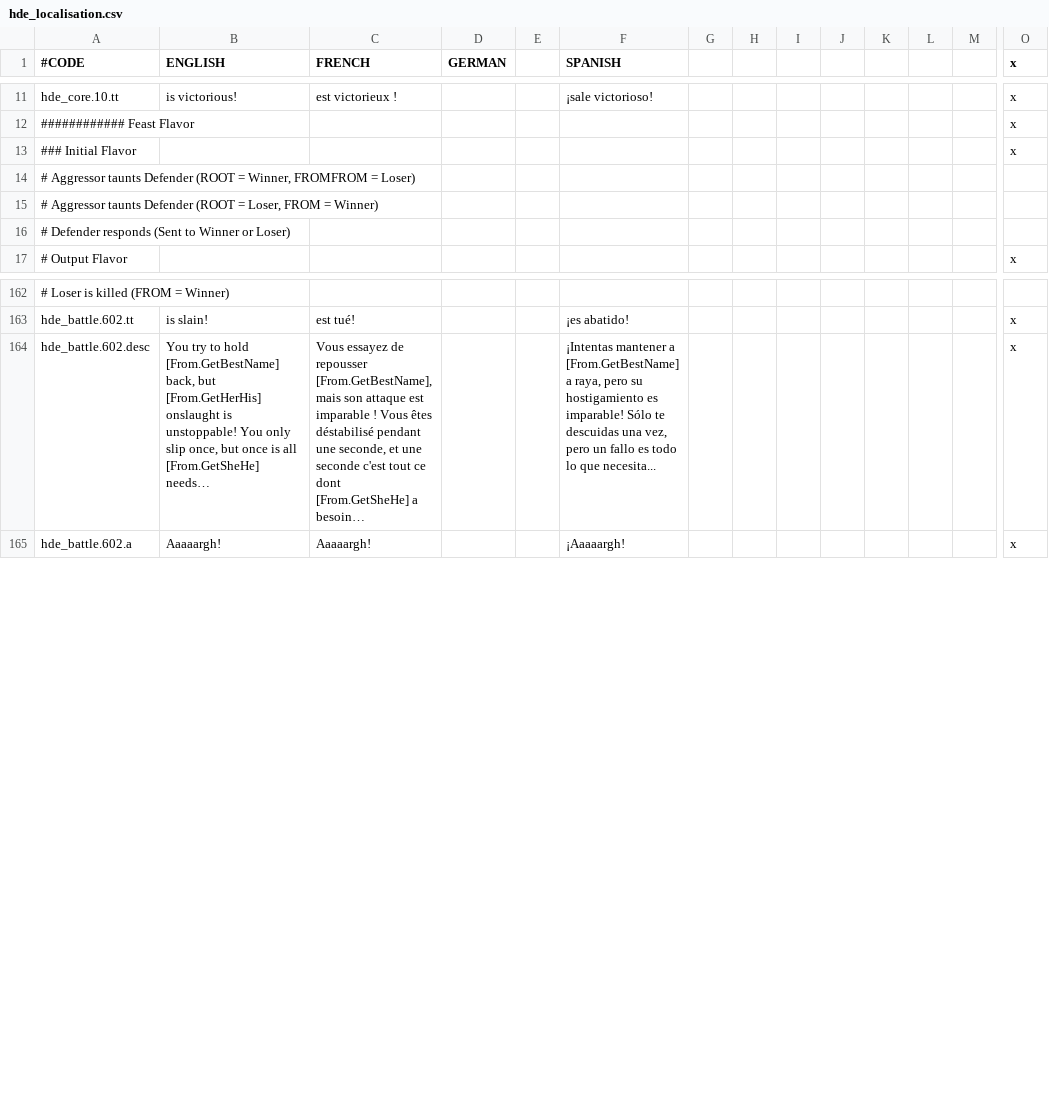
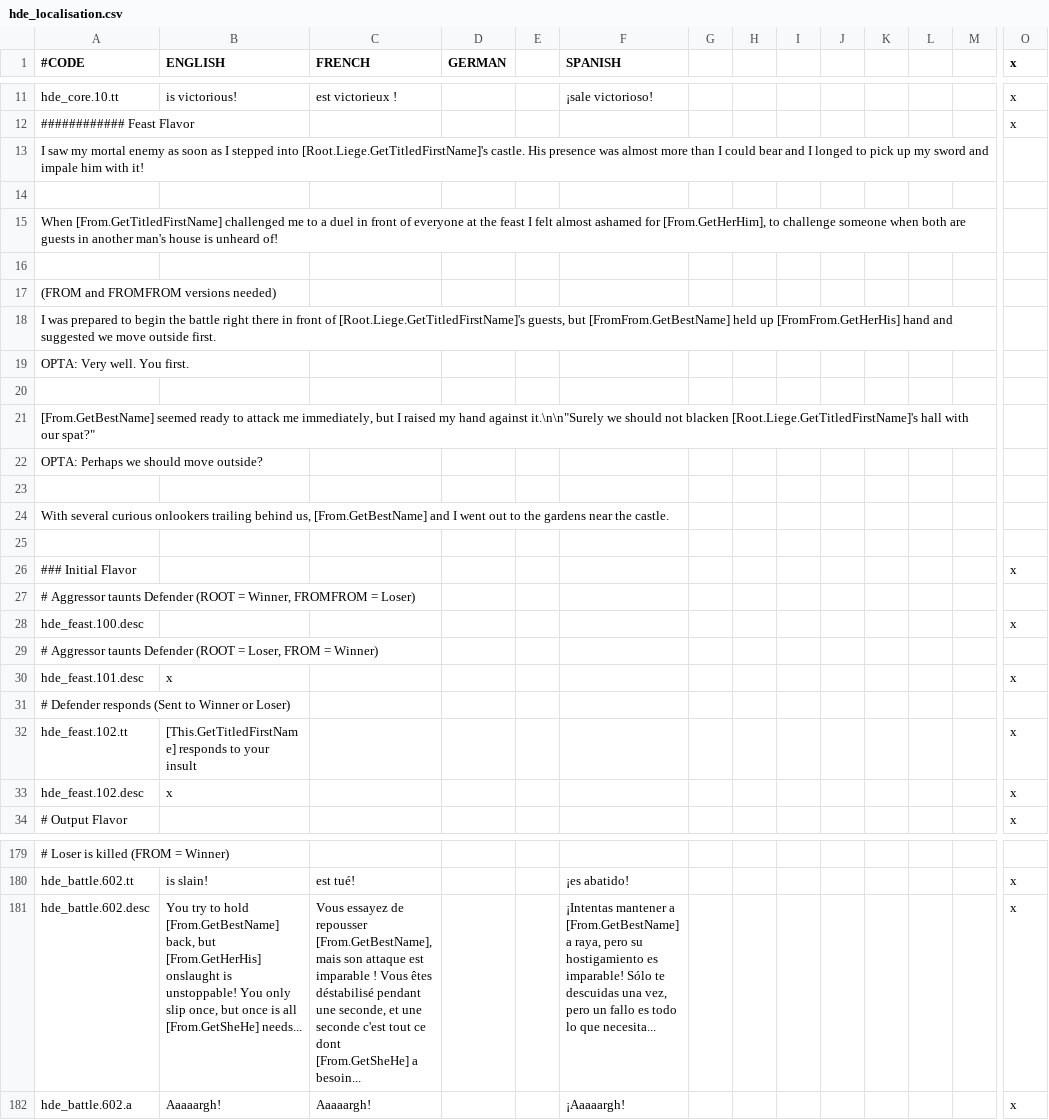
Before and after one commit to thefinestsieve/HIP-Duel-Engine, a CSV file: localisation/hde_localisation.csv, drawn as a sheet; only a part is shown, gaps mark what is left out; addresses are those after the commit; rows hold the shown columns only; the diff names each change by its address in the sheet, - before the commit and + after, or states it on an @@ line.

Commit message:
Beginning to write some flavor for feast duels

```diff
--- a/localisation/hde_localisation.csv
+++ b/localisation/hde_localisation.csv
+row 13: I saw my mortal enemy as soon as I stepped into [Root.Liege.GetTitledFirstName]'s castle. His presence was almost more than I could bear and I longed to pick up my sword and impale him with it!
+row 14: (empty)
+row 15: When [From.GetTitledFirstName] challenged me to a duel in front of everyone at the feast I felt almost ashamed for [From.GetHerHim], to challenge someone when both are guests in another man's house is unheard of!
+row 16: (empty)
+row 17: (FROM and FROMFROM versions needed)
+row 18: I was prepared to begin the battle right there in front of [Root.Liege.GetTitledFirstName]'s guests, but [FromFrom.GetBestName] held up [FromFrom.GetHerHis] hand and suggested we move outside first.
+row 19: OPTA: Very well. You first.
+row 20: (empty)
+row 21: [From.GetBestName] seemed ready to attack me immediately, but I raised my hand against it.\n\n"Surely we should not blacken [Root.Liege.GetTitledFirstName]'s hall with our spat?"
+row 22: OPTA: Perhaps we should move outside?
+row 23: (empty)
+row 24: With several curious onlookers trailing behind us, [From.GetBestName] and I went out to the gardens near the castle.
+row 25: (empty)
+row 28: hde_feast.100.desc |  |  |  |  |  |  |  |  |  |  |  |  | x
+row 30: hde_feast.101.desc | x |  |  |  |  |  |  |  |  |  |  |  | x
+row 32: hde_feast.102.tt | [This.GetTitledFirstName] responds to your insult |  |  |  |  |  |  |  |  |  |  |  | x
+row 33: hde_feast.102.desc | x |  |  |  |  |  |  |  |  |  |  |  | x
-B181 (ENGLISH): …all [From.GetSheHe] needs…
+B181 (ENGLISH): …all [From.GetSheHe] needs...
-C181 (FRENCH): …[From.GetSheHe] a besoin…
+C181 (FRENCH): …[From.GetSheHe] a besoin...
```
Also changed, not shown: 2 other files.
